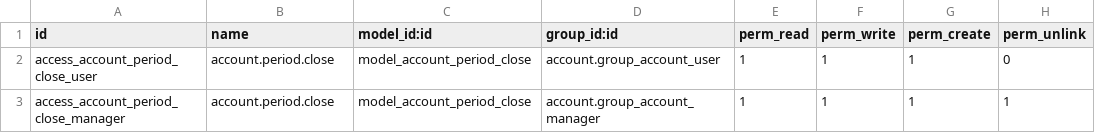
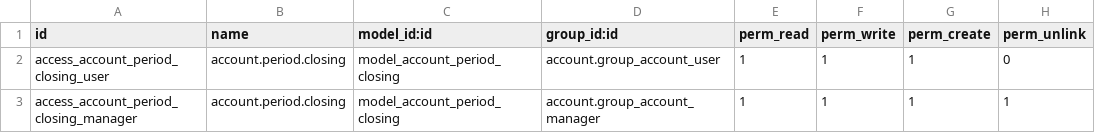
Before and after one commit to feketemihai/l10n-romania, a CSV file: l10n_ro_account_period_close/security/ir.model.access.csv, drawn as a sheet.

Commit message:
Remove name for inherited models,Update translation terms for account period close.

```diff
--- a/l10n_ro_account_period_close/security/ir.model.access.csv
+++ b/l10n_ro_account_period_close/security/ir.model.access.csv
@@ -1,3 +1,3 @@
 id,name,model_id:id,group_id:id,perm_read,perm_write,perm_create,perm_unlink
-access_account_period_close_user,account.period.close,model_account_period_close,account.group_account_user,1,1,1,0
-access_account_period_close_manager,account.period.close,model_account_period_close,account.group_account_manager,1,1,1,1
+access_account_period_closing_user,account.period.closing,model_account_period_closing,account.group_account_user,1,1,1,0
+access_account_period_closing_manager,account.period.closing,model_account_period_closing,account.group_account_manager,1,1,1,1
```
Also changed, not shown: 14 other files.
